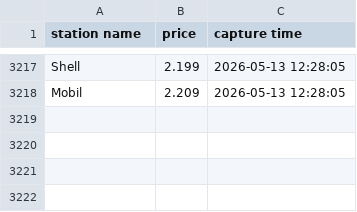
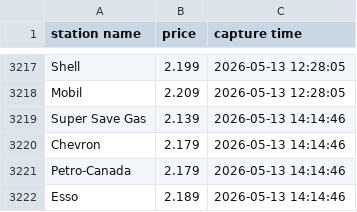
Before and after one commit to yung2004/gaspricetracker, a CSV file: data/richmond/vendors.csv, drawn as a sheet; only a part is shown, gaps mark what is left out.

```diff
--- a/data/richmond/vendors.csv
+++ b/data/richmond/vendors.csv
@@ -3218 +3218,5 @@ Shell,2.199,2026-05-13 12:28:05
 Mobil,2.209,2026-05-13 12:28:05
+Super Save Gas,2.139,2026-05-13 14:14:46
+Chevron,2.179,2026-05-13 14:14:46
+Petro-Canada,2.179,2026-05-13 14:14:46
+Esso,2.189,2026-05-13 14:14:46
```
Also changed, not shown: data/richmond/avg.csv, public/data/richmond/avg.csv, 1 other file.
